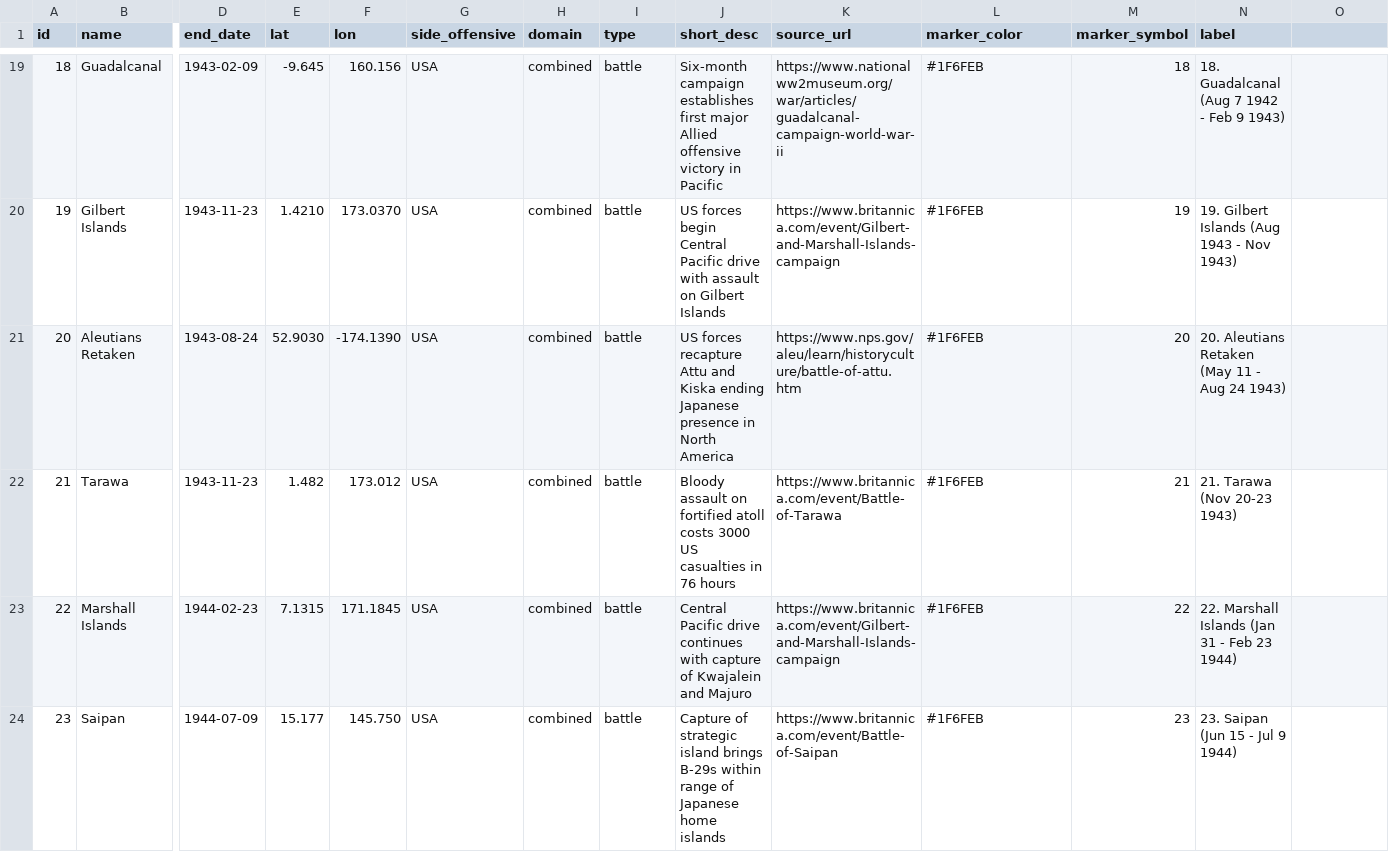
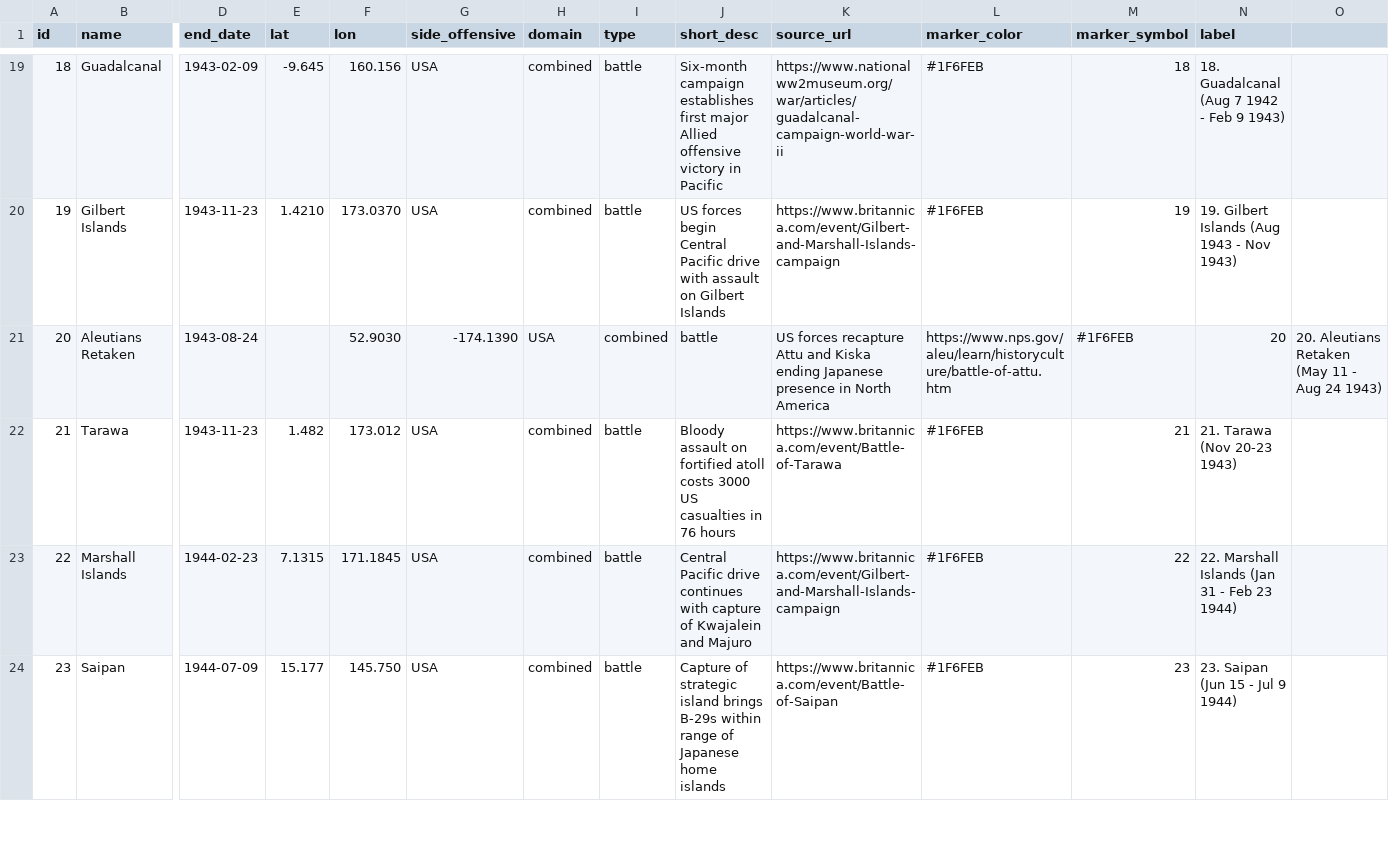
Before and after one commit to JessicaTemplet/wwii-pacific-map, a CSV file: points.csv, drawn as a sheet; only a part is shown, gaps mark what is left out; the diff names each change by its address in the sheet, - before the commit and + after, or states it on an @@ line.

Commit message:
Update points.csv

```diff
--- a/points.csv
+++ b/points.csv
-E21 (lat): 52.9030
+E21 (lat): (empty)
-F21 (lon): -174.1390
+F21 (lon): 52.9030
-G21 (side_offensive): USA
+G21 (side_offensive): -174.1390
-H21 (domain): combined
+H21 (domain): USA
-I21 (type): battle
+I21 (type): combined
-J21 (short_desc): US forces recapture Attu and Kiska ending Japanese presence in North America
+J21 (short_desc): battle
-K21 (source_url): https://www.nps.gov/aleu/learn/historyculture/battle-of-attu.htm
+K21 (source_url): US forces recapture Attu and Kiska ending Japanese presence in North America
-L21 (marker_color): #1F6FEB
+L21 (marker_color): https://www.nps.gov/aleu/learn/historyculture/battle-of-attu.htm
-M21 (marker_symbol): 20
+M21 (marker_symbol): #1F6FEB
-N21 (label): 20. Aleutians Retaken (May 11 - Aug 24 1943)
+N21 (label): 20
-O21: (empty)
+O21: 20. Aleutians Retaken (May 11 - Aug 24 1943)
```
